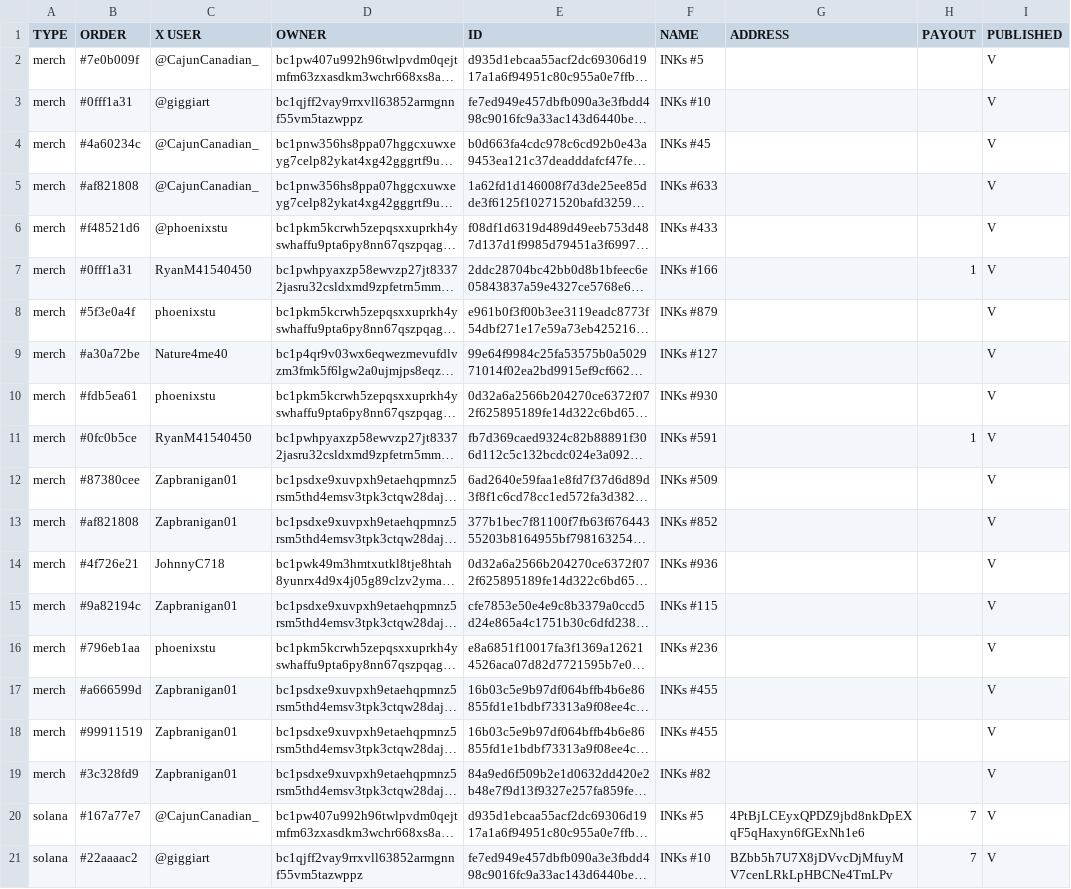
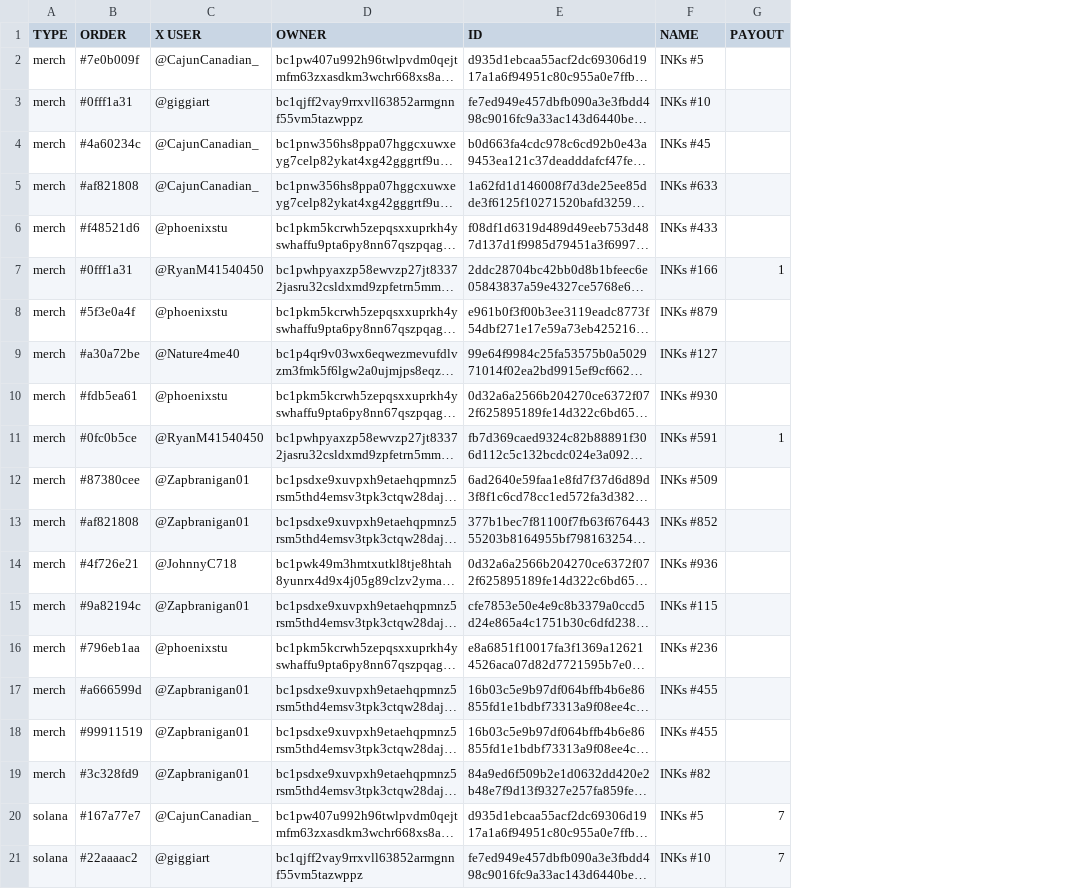
Before and after one commit to Inksonchain/INKs-onchain, a CSV file: data/INKS.csv, drawn as a sheet; only a part is shown; long unchanged cells end in …; removed rows and columns are numbered as before the commit, all else as after; the diff covers the shown part only; the diff names each change by its address in the sheet, - before the commit and + after, or states it on an @@ line.

```diff
--- a/data/INKS.csv
+++ b/data/INKS.csv
-column G (ADDRESS), rows 20-21: 4PtBjLCEyxQPDZ9jbd8nkDpEXqF5qHaxyn6fGExNh1e6 | BZbb5h7U7X8jDVvcDjMfuyMV7cenLRkLpHBCNe4TmLPv
-column I (PUBLISHED), rows 2-21: all V
-C7 (X USER): RyanM41540450
+C7 (X USER): @RyanM41540450
-C8 (X USER): phoenixstu
+C8 (X USER): @phoenixstu
-C9 (X USER): Nature4me40
+C9 (X USER): @Nature4me40
-C10 (X USER): phoenixstu
+C10 (X USER): @phoenixstu
-C11 (X USER): RyanM41540450
+C11 (X USER): @RyanM41540450
-C12:C13 (X USER): Zapbranigan01
+C12:C13 (X USER): @Zapbranigan01
-C14 (X USER): JohnnyC718
+C14 (X USER): @JohnnyC718
-C15 (X USER): Zapbranigan01
+C15 (X USER): @Zapbranigan01
-C16 (X USER): phoenixstu
+C16 (X USER): @phoenixstu
-C17:C19 (X USER): Zapbranigan01
+C17:C19 (X USER): @Zapbranigan01
```
Also changed, not shown: 4 added rows and 38 edited cells elsewhere in this file.
